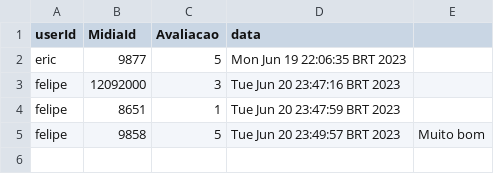
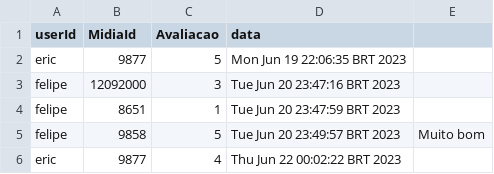
Before and after one commit to DisciplinasProgramacao/lpm_projetos_3_4_5-grupo6, a CSV file: codigo/PlataformasStreaming/assets/Avaliacoes.csv, drawn as a sheet; the diff names each change by its address in the sheet, - before the commit and + after, or states it on an @@ line.

```diff
--- a/codigo/PlataformasStreaming/assets/Avaliacoes.csv
+++ b/codigo/PlataformasStreaming/assets/Avaliacoes.csv
+row 6: eric | 9877 | 4 | Thu Jun 22 00:02:22 BRT 2023
```
Also changed, not shown: 1 other file.
